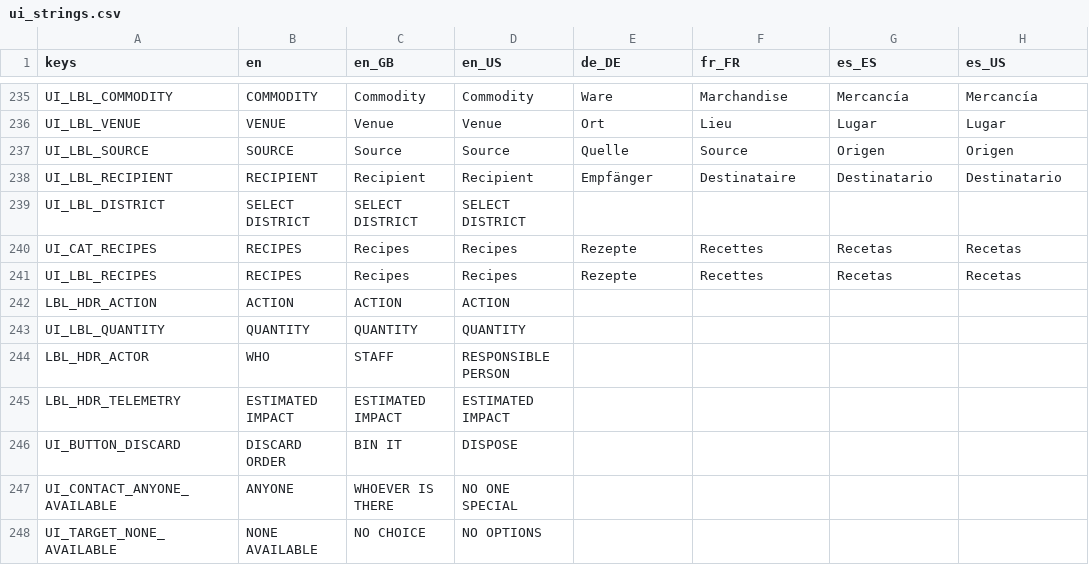
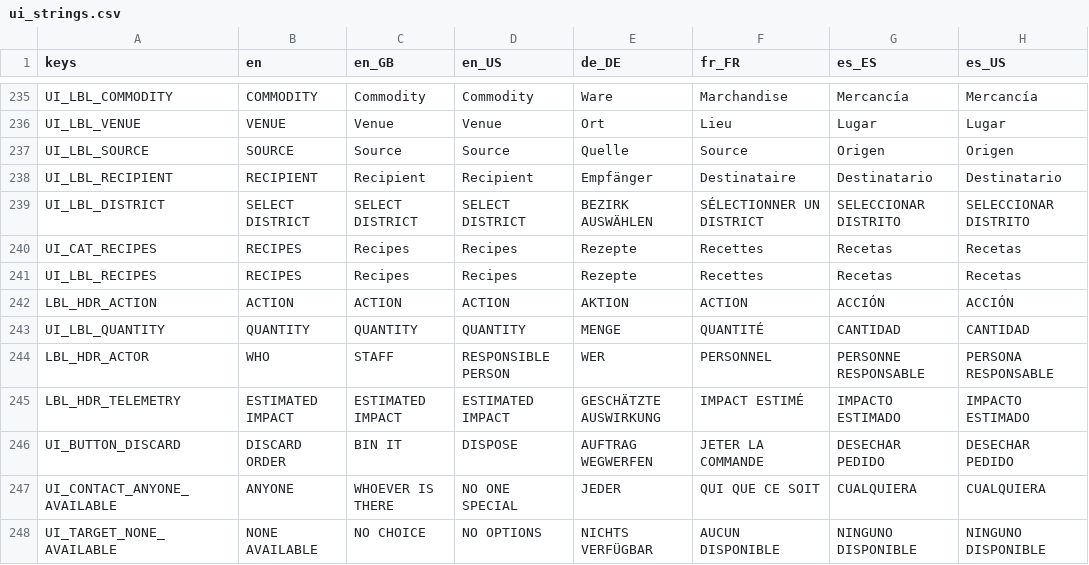
Before and after one commit to Hysnap/robs-game, a CSV file: data_modules/core/localization/ui_strings.csv, drawn as a sheet; only a part is shown, gaps mark what is left out; the diff covers the shown part only.

```diff
--- a/data_modules/core/localization/ui_strings.csv
+++ b/data_modules/core/localization/ui_strings.csv
@@ -238,11 +238,11 @@
 "UI_LBL_RECIPIENT","RECIPIENT","Recipient","Recipient","Empfänger","Destinataire","Destinatario","Destinatario"
-"UI_LBL_DISTRICT","SELECT DISTRICT","SELECT DISTRICT","SELECT DISTRICT",,,,
+"UI_LBL_DISTRICT","SELECT DISTRICT","SELECT DISTRICT","SELECT DISTRICT","BEZIRK AUSWÄHLEN","SÉLECTIONNER UN DISTRICT","SELECCIONAR DISTRITO","SELECCIONAR DISTRITO"
 "UI_CAT_RECIPES","RECIPES","Recipes","Recipes","Rezepte","Recettes","Recetas","Recetas"
 "UI_LBL_RECIPES","RECIPES","Recipes","Recipes","Rezepte","Recettes","Recetas","Recetas"
-"LBL_HDR_ACTION","ACTION","ACTION","ACTION",,,,
-"UI_LBL_QUANTITY","QUANTITY","QUANTITY","QUANTITY",,,,
-"LBL_HDR_ACTOR","WHO","STAFF","RESPONSIBLE PERSON",,,,
-"LBL_HDR_TELEMETRY","ESTIMATED IMPACT","ESTIMATED IMPACT","ESTIMATED IMPACT",,,,
-"UI_BUTTON_DISCARD","DISCARD ORDER","BIN IT","DISPOSE",,,,
-"UI_CONTACT_ANYONE_AVAILABLE","ANYONE","WHOEVER IS THERE","NO ONE SPECIAL",,,,
-"UI_TARGET_NONE_AVAILABLE","NONE AVAILABLE","NO CHOICE","NO OPTIONS",,,,
+"LBL_HDR_ACTION","ACTION","ACTION","ACTION","AKTION","ACTION","ACCIÓN","ACCIÓN"
+"UI_LBL_QUANTITY","QUANTITY","QUANTITY","QUANTITY","MENGE","QUANTITÉ","CANTIDAD","CANTIDAD"
+"LBL_HDR_ACTOR","WHO","STAFF","RESPONSIBLE PERSON","WER","PERSONNEL","PERSONNE RESPONSABLE","PERSONA RESPONSABLE"
+"LBL_HDR_TELEMETRY","ESTIMATED IMPACT","ESTIMATED IMPACT","ESTIMATED IMPACT","GESCHÄTZTE AUSWIRKUNG","IMPACT ESTIMÉ","IMPACTO ESTIMADO","IMPACTO ESTIMADO"
+"UI_BUTTON_DISCARD","DISCARD ORDER","BIN IT","DISPOSE","AUFTRAG WEGWERFEN","JETER LA COMMANDE","DESECHAR PEDIDO","DESECHAR PEDIDO"
+"UI_CONTACT_ANYONE_AVAILABLE","ANYONE","WHOEVER IS THERE","NO ONE SPECIAL","JEDER","QUI QUE CE SOIT","CUALQUIERA","CUALQUIERA"
+"UI_TARGET_NONE_AVAILABLE","NONE AVAILABLE","NO CHOICE","NO OPTIONS","NICHTS VERFÜGBAR","AUCUN DISPONIBLE","NINGUNO DISPONIBLE","NINGUNO DISPONIBLE"
```
Also changed, not shown: 5 added rows and 28 edited cells elsewhere in this file, 31 other files.
